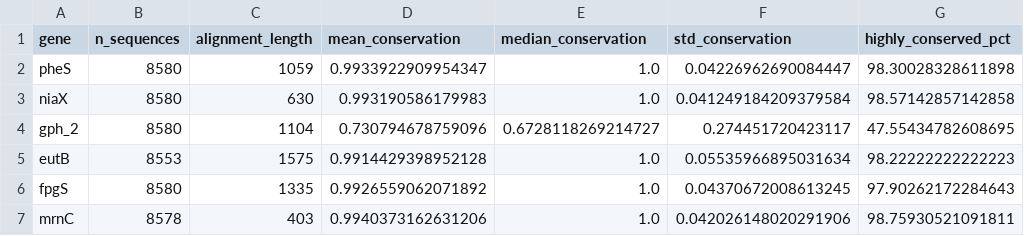
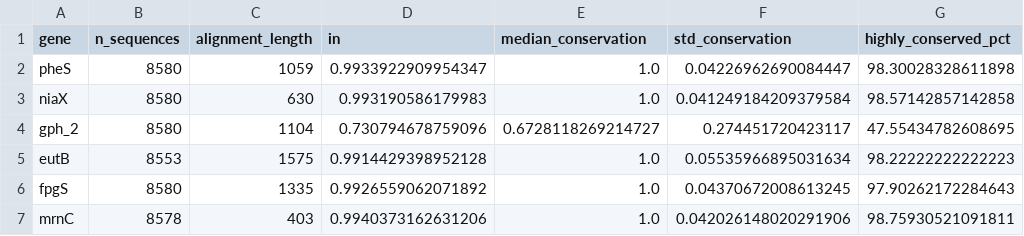
Before and after one commit to philippmuench/operon_analysis_pipeline, a CSV file: 04_core_gene_analysis/output/core_gene_conservation_metrics.csv, drawn as a sheet; only a part is shown; the diff names each change by its address in the sheet, - before the commit and + after, or states it on an @@ line.

Commit message:
Fix MAFFT version detection and conservation metrics handling

```diff
--- a/04_core_gene_analysis/output/core_gene_conservation_metrics.csv
+++ b/04_core_gene_analysis/output/core_gene_conservation_metrics.csv
-D1: mean_conservation
+D1: in
```
Also changed, not shown: 2 other files.
